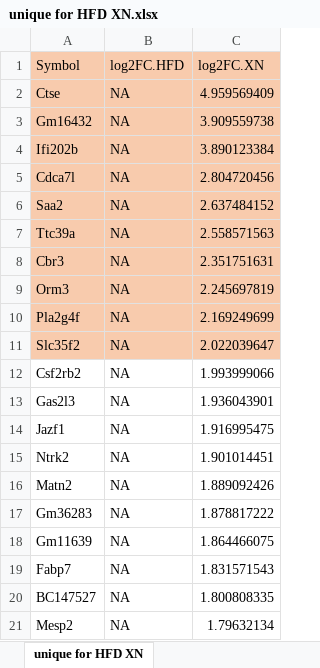
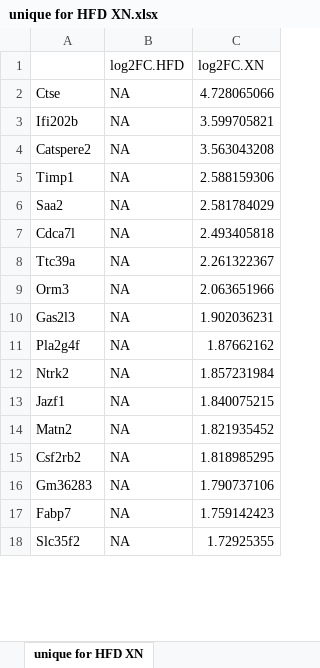
Before and after one commit to thaitran1506/Fxr, an Excel workbook: Data/unique for HFD XN.xlsx, sheet unique for HFD XN, drawn as a sheet; only a part is shown; values as stored, in another font and other column widths than the file's, no borders; removed rows and columns are numbered as before the commit, all else as after; the diff covers the shown part only; the diff names each change by its address in the sheet, - before the commit and + after, or states it on an @@ line.

```diff
--- a/Data/unique for HFD XN.xlsx (sheet unique for HFD XN)
+++ b/Data/unique for HFD XN.xlsx (sheet unique for HFD XN)
-A1: Symbol
+A1: (empty)
-A1:C2 fill: #F8CBAD
+A1:C2 fill: none
-C2 (log2FC.XN): 4.959569409
+C2 (log2FC.XN): 4.728065066
-row 3: Gm16432 | NA | 3.909559738
-A3:C3 fill: #F8CBAD
+A3:C3 fill: none
-C3 (log2FC.XN): 3.890123384
+C3 (log2FC.XN): 3.599705821
-row 5: Cdca7l | NA | 2.804720456
+row 4: Catspere2 | NA | 3.563043208
+row 5: Timp1 | NA | 2.588159306
-A6:C6 fill: #F8CBAD
+A6:C6 fill: none
-C6 (log2FC.XN): 2.637484152
+C6 (log2FC.XN): 2.581784029
+row 7: Cdca7l | NA | 2.493405818
-A8:C8 fill: #F8CBAD
+A8:C8 fill: none
-C8 (log2FC.XN): 2.558571563
+C8 (log2FC.XN): 2.261322367
-row 8: Cbr3 | NA | 2.351751631
-A9:C9 fill: #F8CBAD
+A9:C9 fill: none
-C9 (log2FC.XN): 2.245697819
+C9 (log2FC.XN): 2.063651966
-row 10: Pla2g4f | NA | 2.169249699
-row 11: Slc35f2 | NA | 2.022039647
-row 12: Csf2rb2 | NA | 1.993999066
-C10 (log2FC.XN): 1.936043901
+C10 (log2FC.XN): 1.902036231
-row 14: Jazf1 | NA | 1.916995475
+row 11: Pla2g4f | NA | 1.87662162
-C12 (log2FC.XN): 1.901014451
+C12 (log2FC.XN): 1.857231984
+row 13: Jazf1 | NA | 1.840075215
-C14 (log2FC.XN): 1.889092426
+C14 (log2FC.XN): 1.821935452
+row 15: Csf2rb2 | NA | 1.818985295
-C16 (log2FC.XN): 1.878817222
+C16 (log2FC.XN): 1.790737106
-row 18: Gm11639 | NA | 1.864466075
-C17 (log2FC.XN): 1.831571543
+C17 (log2FC.XN): 1.759142423
-row 20: BC147527 | NA | 1.800808335
-row 21: Mesp2 | NA | 1.79632134
+row 18: Slc35f2 | NA | 1.72925355
```
Also changed, not shown: 55 added rows, 79 removed rows, 98 edited cells and cell formats elsewhere in this sheet, Data/shared between HFD and HFD+XN.xlsx, Data/unique for HFD.xlsx, 14 other files.
